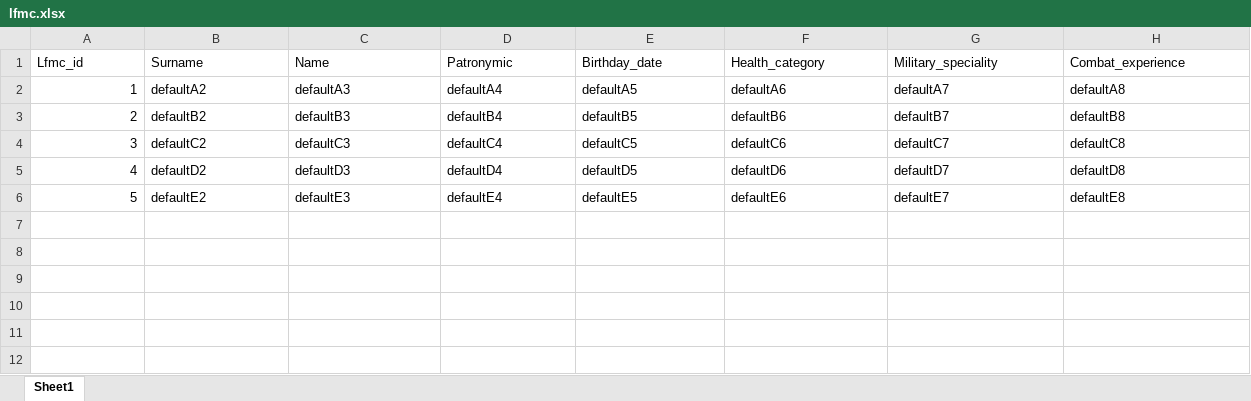
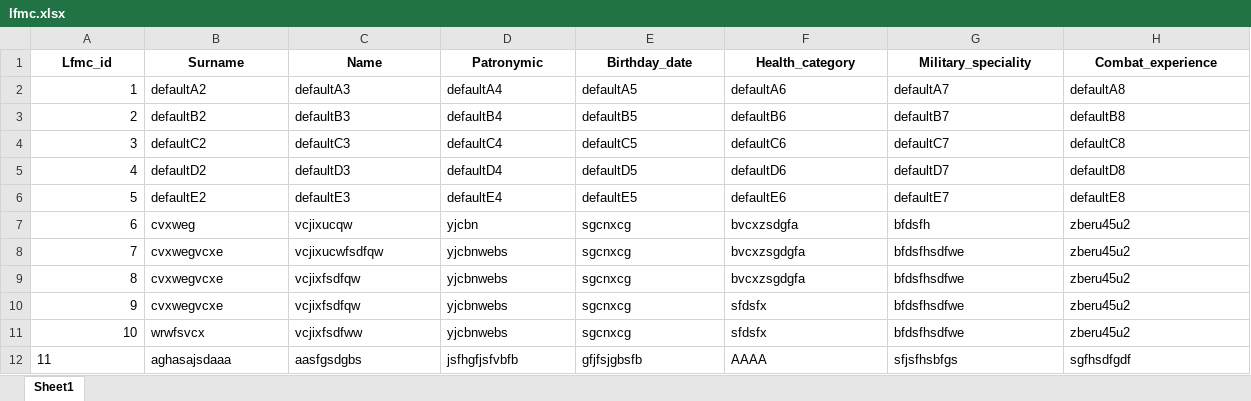
Before and after one commit to knkf/4ebnaja_praktika, an Excel workbook: bases/lfmc.xlsx, sheet Sheet1, drawn as a sheet; values as stored, in another font and other column widths than the file's, no borders; the diff names each change by its address in the sheet, - before the commit and + after, or states it on an @@ line.

```diff
--- a/bases/lfmc.xlsx (sheet Sheet1)
+++ b/bases/lfmc.xlsx (sheet Sheet1)
@@ A1:H1 bold: off → on, alignment: left → center @@
+row 7: 6 | cvxweg | vcjixucqw | yjcbn | sgcnxcg | bvcxzsdgfa | bfdsfh | zberu45u2
+row 8: 7 | cvxwegvcxe | vcjixucwfsdfqw | yjcbnwebs | sgcnxcg | bvcxzsgdgfa | bfdsfhsdfwe | zberu45u2
+row 9: 8 | cvxwegvcxe | vcjixfsdfqw | yjcbnwebs | sgcnxcg | bvcxzsgdgfa | bfdsfhsdfwe | zberu45u2
+row 10: 9 | cvxwegvcxe | vcjixfsdfqw | yjcbnwebs | sgcnxcg | sfdsfx | bfdsfhsdfwe | zberu45u2
+row 11: 10 | wrwfsvcx | vcjixfsdfww | yjcbnwebs | sgcnxcg | sfdsfx | bfdsfhsdfwe | zberu45u2
+row 12: 11 | aghasajsdaaa | aasfgsdgbs | jsfhgfjsfvbfb | gfjfsjgbsfb | AAAA | sfjsfhsbfgs | sgfhsdfgdf
```
Also changed, not shown: bases/army_order.xlsx, bases/medical_documents.xlsx, 7 other files.
